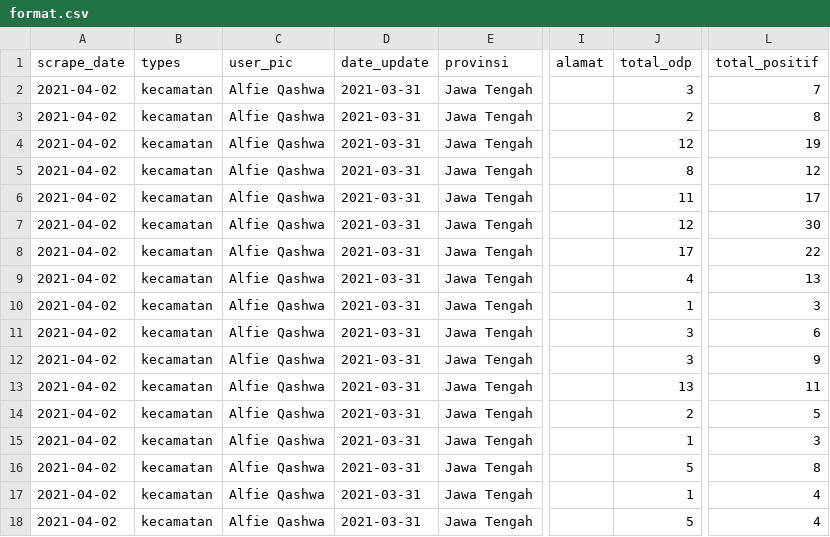
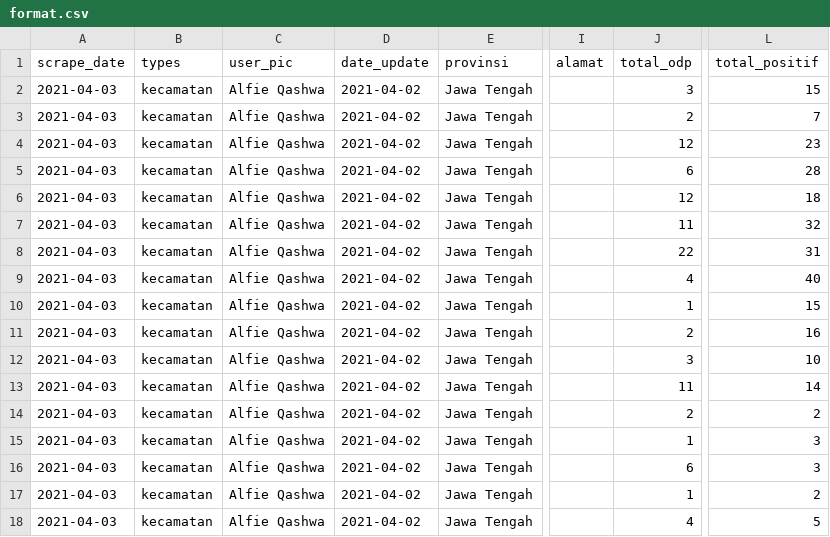
Before and after one commit to alfieqashwa/kominfo-pedulilindungi, a CSV file: JAWA_TENGAH/karanganyar/new/format.csv, drawn as a sheet; only a part is shown, gaps mark what is left out; the diff names each change by its address in the sheet, - before the commit and + after, or states it on an @@ line.

Commit message:
updateg

```diff
--- a/JAWA_TENGAH/karanganyar/new/format.csv
+++ b/JAWA_TENGAH/karanganyar/new/format.csv
-A2:A18 (scrape_date): 2021-04-02
+A2:A18 (scrape_date): 2021-04-03
-D2:D18 (date_update): 2021-03-31
+D2:D18 (date_update): 2021-04-02
-L2 (total_positif): 7
+L2 (total_positif): 15
-L3 (total_positif): 8
+L3 (total_positif): 7
-L4 (total_positif): 19
+L4 (total_positif): 23
-J5 (total_odp): 8
+J5 (total_odp): 6
-L5 (total_positif): 12
+L5 (total_positif): 28
-J6 (total_odp): 11
+J6 (total_odp): 12
-L6 (total_positif): 17
+L6 (total_positif): 18
-J7 (total_odp): 12
+J7 (total_odp): 11
-L7 (total_positif): 30
+L7 (total_positif): 32
-J8 (total_odp): 17
+J8 (total_odp): 22
-L8 (total_positif): 22
+L8 (total_positif): 31
-L9 (total_positif): 13
+L9 (total_positif): 40
-L10 (total_positif): 3
+L10 (total_positif): 15
-J11 (total_odp): 3
+J11 (total_odp): 2
-L11 (total_positif): 6
+L11 (total_positif): 16
-L12 (total_positif): 9
+L12 (total_positif): 10
-J13 (total_odp): 13
+J13 (total_odp): 11
-L13 (total_positif): 11
+L13 (total_positif): 14
-L14 (total_positif): 5
+L14 (total_positif): 2
-J16 (total_odp): 5
+J16 (total_odp): 6
-L16 (total_positif): 8
+L16 (total_positif): 3
-L17 (total_positif): 4
+L17 (total_positif): 2
-J18 (total_odp): 5
+J18 (total_odp): 4
-L18 (total_positif): 4
+L18 (total_positif): 5
```
Also changed, not shown: JAWA_TENGAH/banjarnegara/new/format.csv, JAWA_TENGAH/boyolali/new/format.csv, 6 other files.
